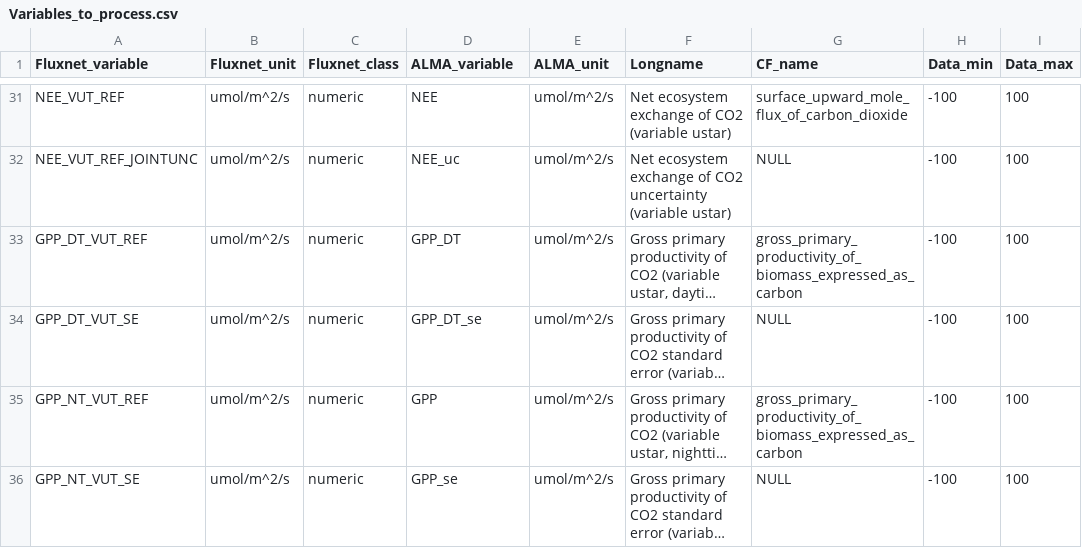
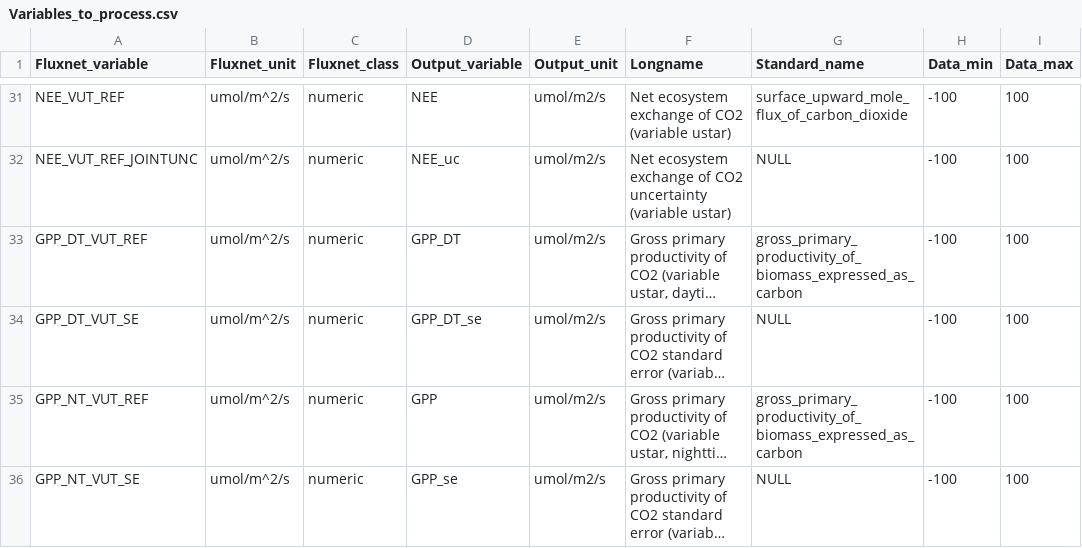
Before and after one commit to aukkola/FluxnetLSM, a CSV file: data/Variables_to_process.csv, drawn as a sheet; only a part is shown, gaps mark what is left out; long unchanged cells end in …; the diff covers the shown part only; the diff names each change by its address in the sheet, - before the commit and + after, or states it on an @@ line.

Commit message:
replacing alma with output

```diff
--- a/data/Variables_to_process.csv
+++ b/data/Variables_to_process.csv
-D1: ALMA_variable
+D1: Output_variable
-E1: ALMA_unit
+E1: Output_unit
-G1: CF_name
+G1: Standard_name
-E31:E36 (Output_unit): umol/m^2/s
+E31:E36 (Output_unit): umol/m2/s
```
Also changed, not shown: 26 edited cells elsewhere in this file.
